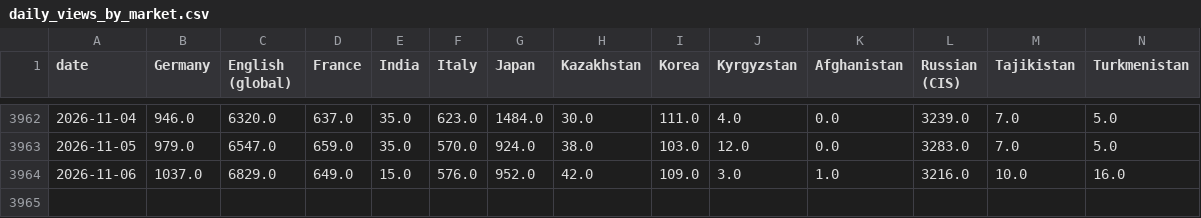
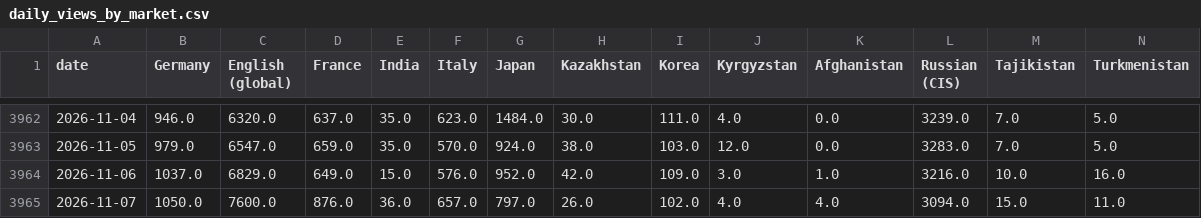
Before and after one commit to ismoiljonmominov8-stack/uzbekistan-tourism-monitor, a CSV file: docs/daily_views_by_market.csv, drawn as a sheet; only a part is shown, gaps mark what is left out; rows hold the shown columns only; the diff names each change by its address in the sheet, - before the commit and + after, or states it on an @@ line.

```diff
--- a/docs/daily_views_by_market.csv
+++ b/docs/daily_views_by_market.csv
+row 3965: 2026-11-07 | 1050.0 | 7600.0 | 876.0 | 36.0 | 657.0 | 797.0 | 26.0 | 102.0 | 4.0 | 4.0 | 3094.0 | 15.0 | 11.0
```
Also changed, not shown: 5 other files.
